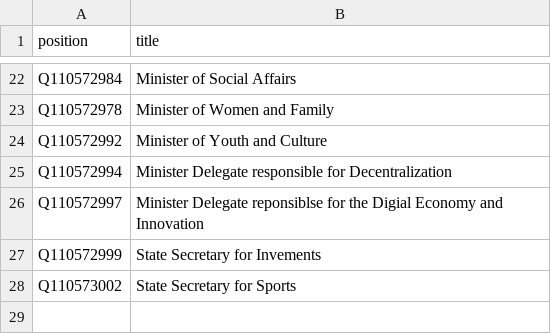
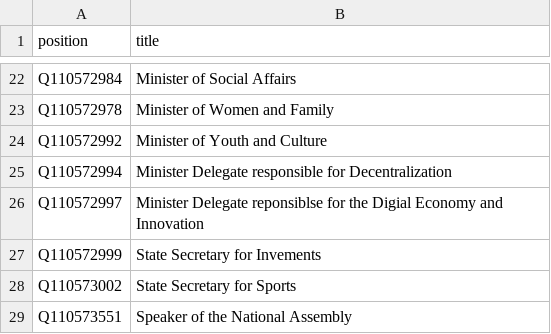
Before and after one commit to every-politician-scrapers/djibouti-ministers, a CSV file: wikidata/wanted-positions.csv, drawn as a sheet; only a part is shown, gaps mark what is left out.

Commit message:
Add Speaker of the National Assembly

```diff
--- a/wikidata/wanted-positions.csv
+++ b/wikidata/wanted-positions.csv
@@ -28 +28,2 @@ Q110572999,State Secretary for Invements
 Q110573002,State Secretary for Sports
+Q110573551,Speaker of the National Assembly
```
Also changed, not shown: 1 other file.
